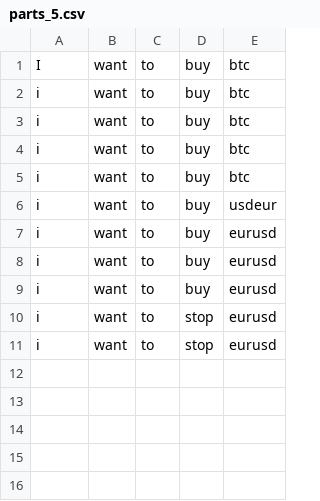
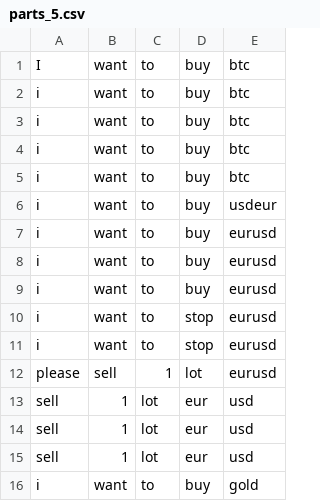
Before and after one commit to Milad-Abooali/pybeain, a CSV file: logs/parts_5.csv, drawn as a sheet; the diff names each change by its address in the sheet, - before the commit and + after, or states it on an @@ line.

```diff
--- a/logs/parts_5.csv
+++ b/logs/parts_5.csv
+row 12: please | sell | 1 | lot | eurusd
+row 13: sell | 1 | lot | eur | usd
+row 14: sell | 1 | lot | eur | usd
+row 15: sell | 1 | lot | eur | usd
+row 16: i | want | to | buy | gold
```
Also changed, not shown: logs/length.csv, 28 other files.
